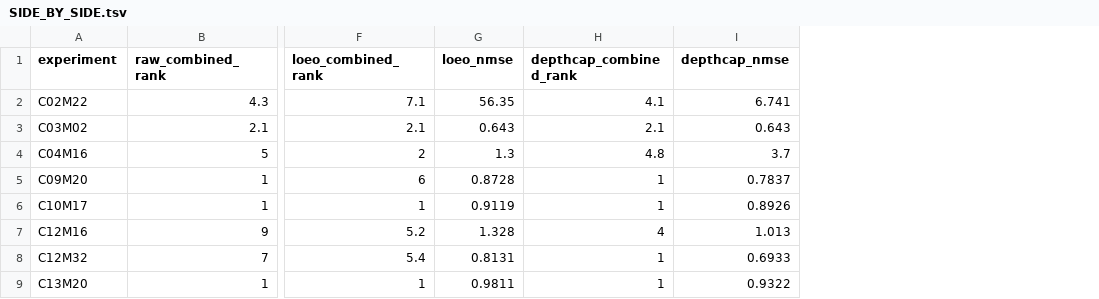
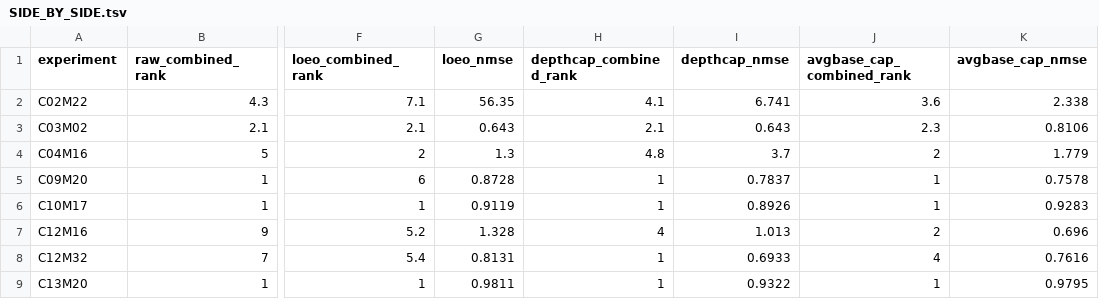
Before and after one commit to mehdiforoozandeh/CANDII, a TSV file: cruxvault/results/t390/val_boards_side_by_side/SIDE_BY_SIDE.tsv, drawn as a sheet; only a part is shown, gaps mark what is left out; the diff names each change by its address in the sheet, - before the commit and + after, or states it on an @@ line.

```diff
--- a/cruxvault/results/t390/val_boards_side_by_side/SIDE_BY_SIDE.tsv
+++ b/cruxvault/results/t390/val_boards_side_by_side/SIDE_BY_SIDE.tsv
+column J (avgbase_cap_combined_rank), rows 2-9: 3.6 | 2.3 | 2 | 1 | 1 | 2 | 4 | 1
+column K (avgbase_cap_nmse), rows 2-9: 2.338 | 0.8106 | 1.779 | 0.7578 | 0.9283 | 0.696 | 0.7616 | 0.9795
```
Also changed, not shown: 10 other files.
